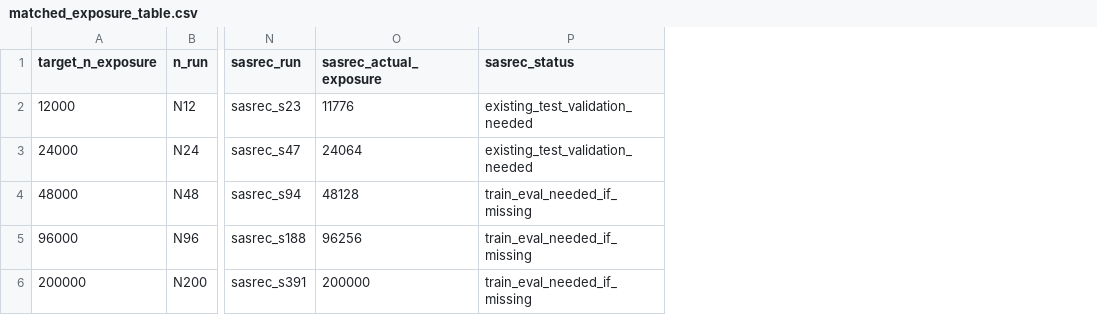
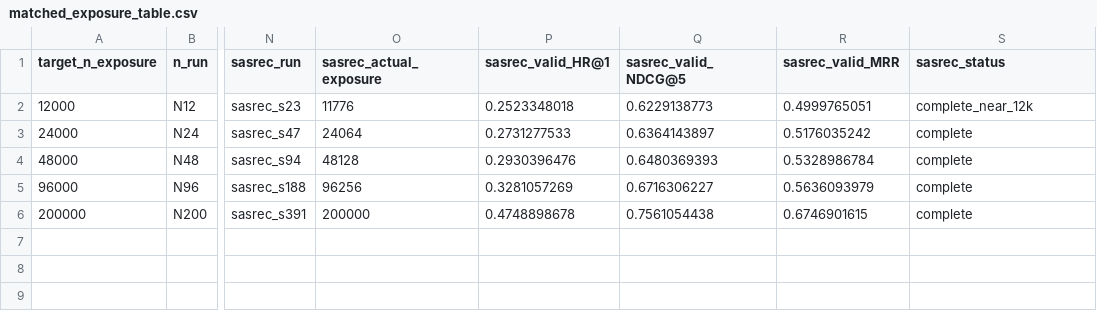
Before and after one commit to HighValayria/llamarec, a CSV file: .agent/exposure_scaling/alignment/matched_exposure_table.csv, drawn as a sheet; only a part is shown, gaps mark what is left out; addresses are those after the commit; the diff names each change by its address in the sheet, - before the commit and + after, or states it on an @@ line.

```diff
--- a/.agent/exposure_scaling/alignment/matched_exposure_table.csv
+++ b/.agent/exposure_scaling/alignment/matched_exposure_table.csv
+column P (sasrec_valid_HR@1), rows 2-6: 0.2523348018 | 0.2731277533 | 0.2930396476 | 0.3281057269 | 0.4748898678
+column Q (sasrec_valid_NDCG@5), rows 2-6: 0.6229138773 | 0.6364143897 | 0.6480369393 | 0.6716306227 | 0.7561054438
+column R (sasrec_valid_MRR), rows 2-6: 0.4999765051 | 0.5176035242 | 0.5328986784 | 0.5636093979 | 0.6746901615
-S2 (sasrec_status): existing_test_validation_needed
+S2 (sasrec_status): complete_near_12k
-S3 (sasrec_status): existing_test_validation_needed
+S3 (sasrec_status): complete
-S4:S6 (sasrec_status): train_eval_needed_if_missing
+S4:S6 (sasrec_status): complete
```
Also changed, not shown: .agent/exposure_scaling/alignment/figures/n_vs_sasrec_exposure_curve.csv, .agent/exposure_scaling/alignment/sasrec_checkpoint_inventory.csv, 5 other files.
